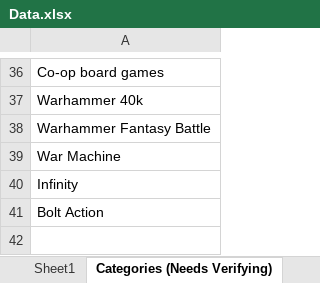
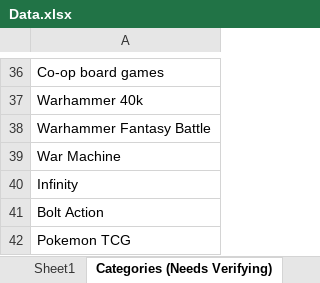
Before and after one commit to Corvimia/nationals, an Excel workbook: Data.xlsx, sheet Categories (Needs Verifying), drawn as a sheet; only a part is shown, gaps mark what is left out; values as stored, in another font and other column widths than the file's, no borders; the diff names each change by its address in the sheet, - before the commit and + after, or states it on an @@ line.

```diff
--- a/Data.xlsx (sheet Categories (Needs Verifying))
+++ b/Data.xlsx (sheet Categories (Needs Verifying))
+row 42: Pokemon TCG
```
Also changed, not shown: sheet Sheet1.
